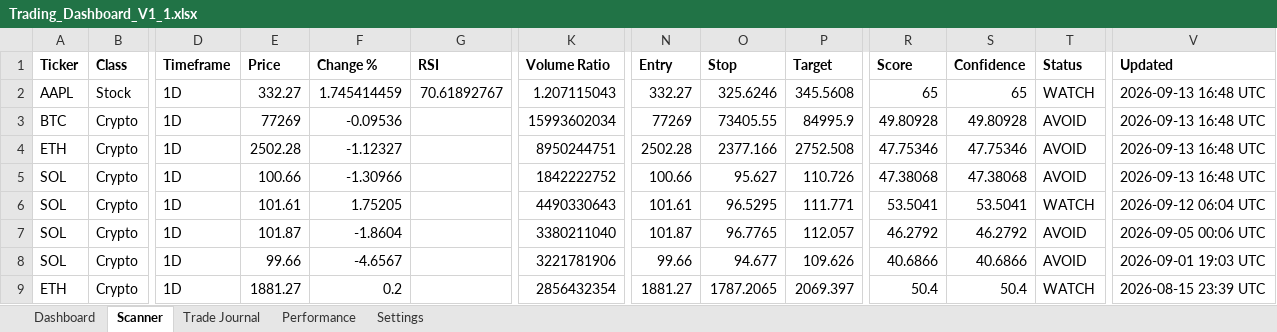
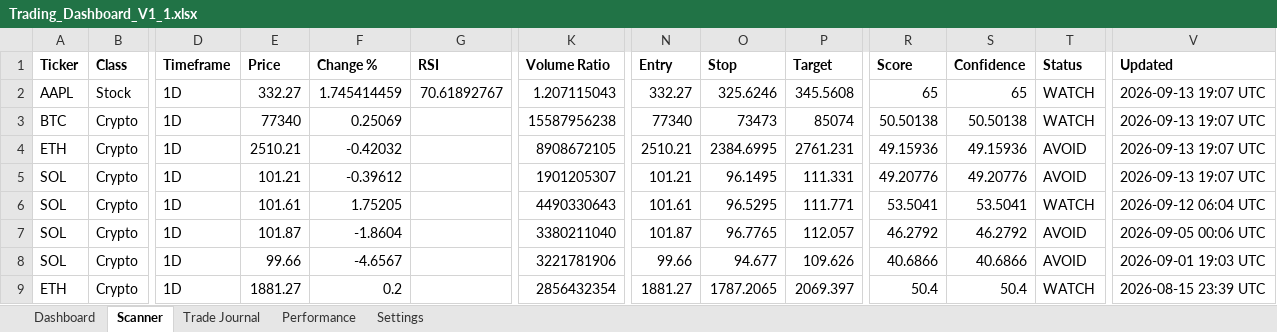
Before and after one commit to Miledy31/TRADING-AI-AGENT, an Excel workbook: Trading_Dashboard_V1_1.xlsx, sheet Scanner, drawn as a sheet; only a part is shown, gaps mark what is left out; values as stored, in another font and other column widths than the file's, no borders; table styles not drawn; the diff names each change by its address in the sheet, - before the commit and + after, or states it on an @@ line.

```diff
--- a/Trading_Dashboard_V1_1.xlsx (sheet Scanner)
+++ b/Trading_Dashboard_V1_1.xlsx (sheet Scanner)
-V2:V5 (Updated): 2026-09-13 16:48 UTC
+V2:V5 (Updated): 2026-09-13 19:07 UTC
-E3 (Price): 77269
+E3 (Price): 77340
-F3 (Change %): -0.09536
+F3 (Change %): 0.25069
-K3 (Volume Ratio): 15993602034
+K3 (Volume Ratio): 15587956238
-N3 (Entry): 77269
+N3 (Entry): 77340
-O3 (Stop): 73405.55
+O3 (Stop): 73473
-P3 (Target): 84995.9
+P3 (Target): 85074
-R3 (Score): 49.80928
+R3 (Score): 50.50138
-S3 (Confidence): 49.80928
+S3 (Confidence): 50.50138
-T3 (Status): AVOID
+T3 (Status): WATCH
-E4 (Price): 2502.28
+E4 (Price): 2510.21
-F4 (Change %): -1.12327
+F4 (Change %): -0.42032
-K4 (Volume Ratio): 8950244751
+K4 (Volume Ratio): 8908672105
-N4 (Entry): 2502.28
+N4 (Entry): 2510.21
-O4 (Stop): 2377.166
+O4 (Stop): 2384.6995
-P4 (Target): 2752.508
+P4 (Target): 2761.231
-R4 (Score): 47.75346
+R4 (Score): 49.15936
-S4 (Confidence): 47.75346
+S4 (Confidence): 49.15936
-E5 (Price): 100.66
+E5 (Price): 101.21
-F5 (Change %): -1.30966
+F5 (Change %): -0.39612
-K5 (Volume Ratio): 1842222752
+K5 (Volume Ratio): 1901205307
-N5 (Entry): 100.66
+N5 (Entry): 101.21
-O5 (Stop): 95.627
+O5 (Stop): 96.1495
-P5 (Target): 110.726
+P5 (Target): 111.331
-R5 (Score): 47.38068
+R5 (Score): 49.20776
-S5 (Confidence): 47.38068
+S5 (Confidence): 49.20776
```
Also changed, not shown: sheet Dashboard.
